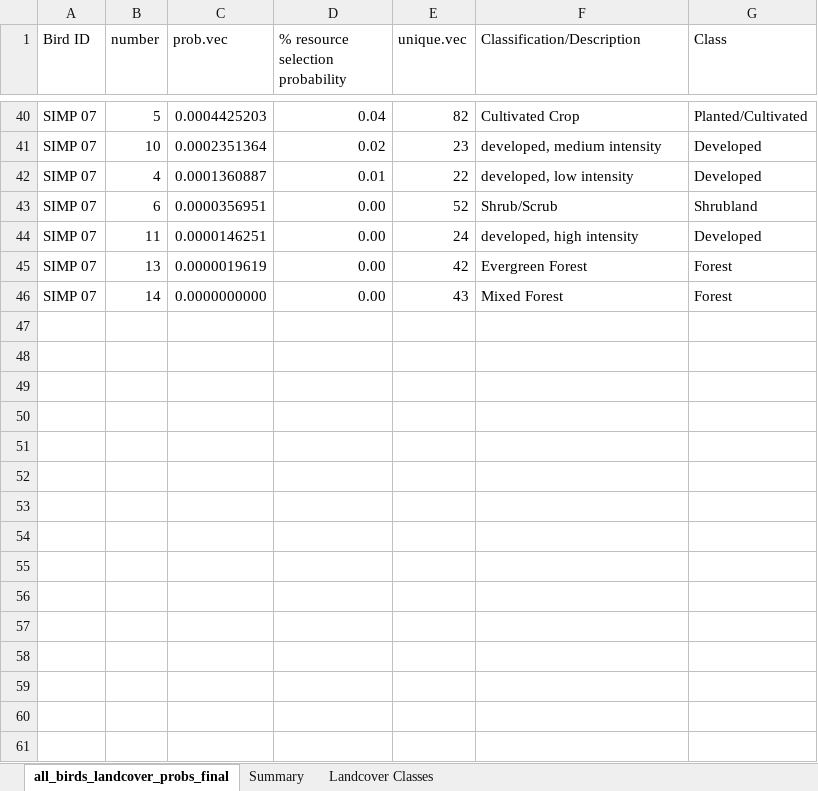
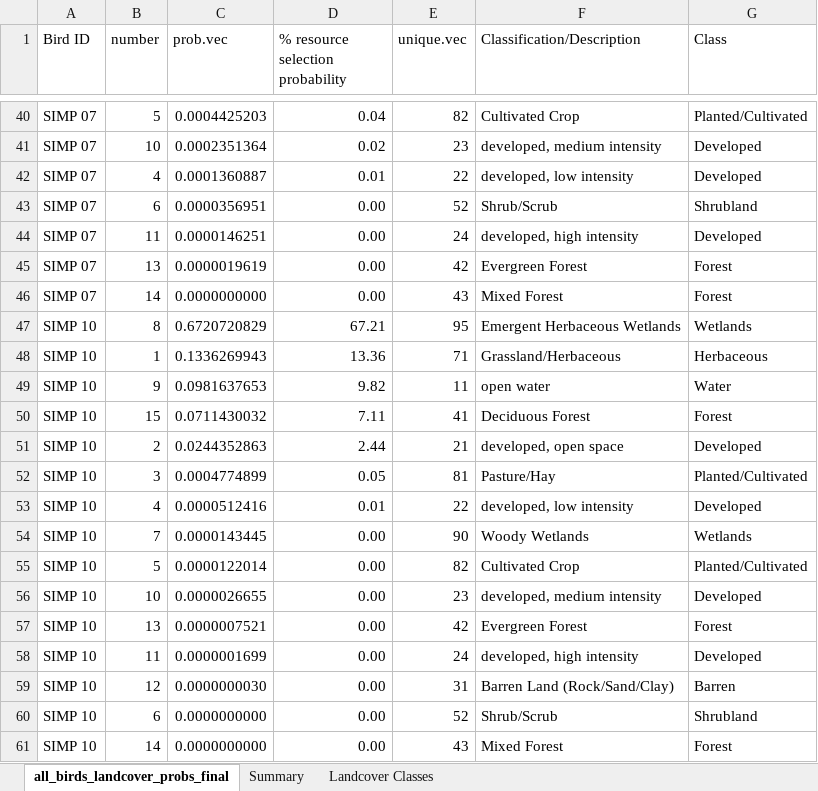
Before and after one commit to sskalos4/noha-move-hab, an Excel workbook: Output/all_birds_landcover_probs_final.xlsx, sheet all_birds_landcover_probs_final, drawn as a sheet; only a part is shown, gaps mark what is left out; values as stored, in another font and other column widths than the file's, no borders; the diff names each change by its address in the sheet, - before the commit and + after, or states it on an @@ line.

```diff
--- a/Output/all_birds_landcover_probs_final.xlsx (sheet all_birds_landcover_probs_final)
+++ b/Output/all_birds_landcover_probs_final.xlsx (sheet all_birds_landcover_probs_final)
+row 47: SIMP 10 | 8 | 0.6720720829 | 67.21 | 95 | Emergent Herbaceous Wetlands | Wetlands
+row 48: SIMP 10 | 1 | 0.1336269943 | 13.36 | 71 | Grassland/Herbaceous | Herbaceous
+row 49: SIMP 10 | 9 | 0.0981637653 | 9.82 | 11 | open water | Water
+row 50: SIMP 10 | 15 | 0.0711430032 | 7.11 | 41 | Deciduous Forest | Forest
+row 51: SIMP 10 | 2 | 0.0244352863 | 2.44 | 21 | developed, open space | Developed
+row 52: SIMP 10 | 3 | 0.0004774899 | 0.05 | 81 | Pasture/Hay | Planted/Cultivated
+row 53: SIMP 10 | 4 | 0.0000512416 | 0.01 | 22 | developed, low intensity | Developed
+row 54: SIMP 10 | 7 | 0.0000143445 | 0.00 | 90 | Woody Wetlands | Wetlands
+row 55: SIMP 10 | 5 | 0.0000122014 | 0.00 | 82 | Cultivated Crop | Planted/Cultivated
+row 56: SIMP 10 | 10 | 0.0000026655 | 0.00 | 23 | developed, medium intensity | Developed
+row 57: SIMP 10 | 13 | 0.0000007521 | 0.00 | 42 | Evergreen Forest | Forest
+row 58: SIMP 10 | 11 | 0.0000001699 | 0.00 | 24 | developed, high intensity | Developed
+row 59: SIMP 10 | 12 | 0.0000000030 | 0.00 | 31 | Barren Land (Rock/Sand/Clay) | Barren
+row 60: SIMP 10 | 6 | 0.0000000000 | 0.00 | 52 | Shrub/Scrub | Shrubland
+row 61: SIMP 10 | 14 | 0.0000000000 | 0.00 | 43 | Mixed Forest | Forest
```
Also changed, not shown: 7 other files.
